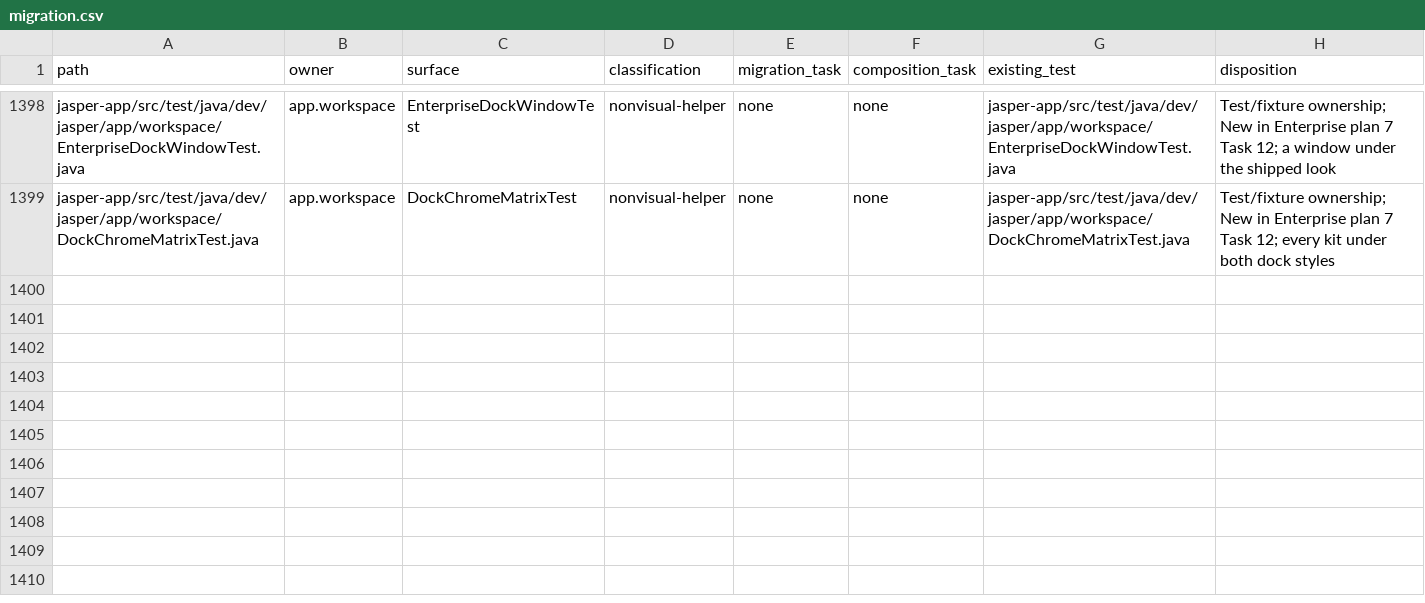
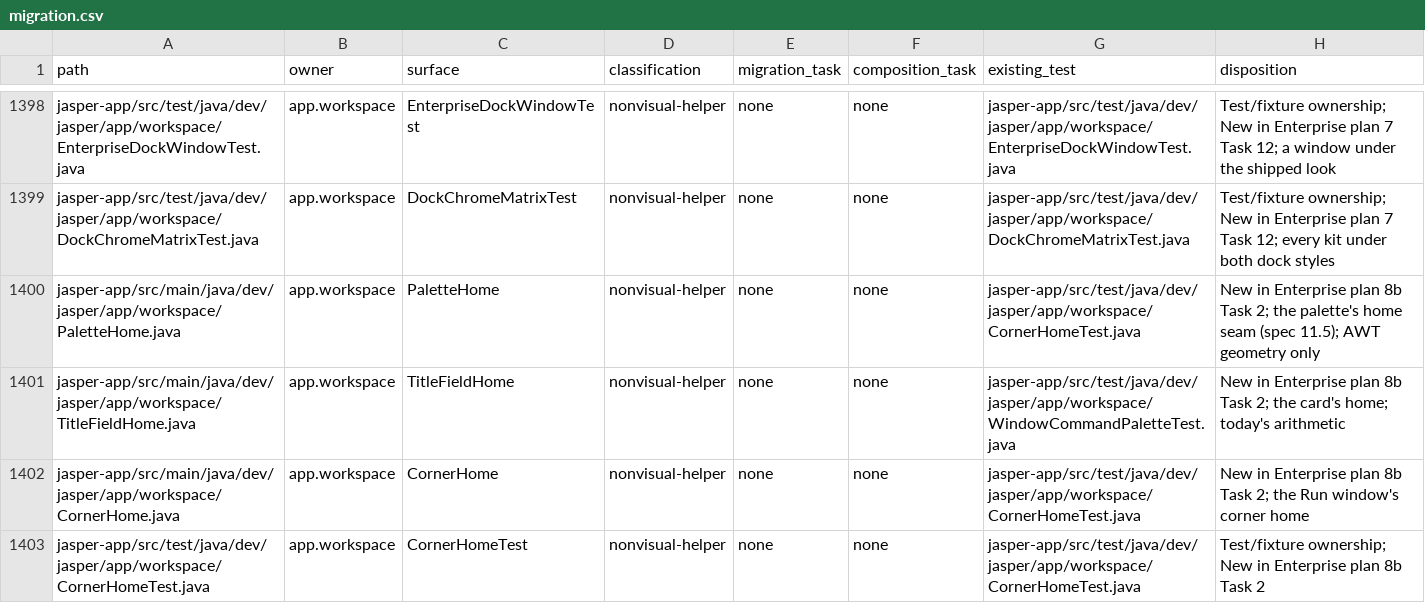
Before and after one commit to an0nn30/Jasper, a CSV file: docs/design/theme-engine/migration.csv, drawn as a sheet; only a part is shown, gaps mark what is left out.

```diff
--- a/docs/design/theme-engine/migration.csv
+++ b/docs/design/theme-engine/migration.csv
@@ -1399 +1399,5 @@ jasper-app/src/test/java/dev/jasper/app/workspace/EnterpriseDockWindowTest.java,
 jasper-app/src/test/java/dev/jasper/app/workspace/DockChromeMatrixTest.java,app.workspace,DockChromeMatrixTest,nonvisual-helper,none,none,jasper-app/src/test/java/dev/jasper/app/workspace/DockChromeMatrixTest.java,Test/fixture ownership; New in Enterprise plan 7 Task 12; every kit under both dock styles
+jasper-app/src/main/java/dev/jasper/app/workspace/PaletteHome.java,app.workspace,PaletteHome,nonvisual-helper,none,none,jasper-app/src/test/java/dev/jasper/app/workspace/CornerHomeTest.java,New in Enterprise plan 8b Task 2; the palette's home seam (spec 11.5); AWT geometry only
+jasper-app/src/main/java/dev/jasper/app/workspace/TitleFieldHome.java,app.workspace,TitleFieldHome,nonvisual-helper,none,none,jasper-app/src/test/java/dev/jasper/app/workspace/WindowCommandPaletteTest.java,New in Enterprise plan 8b Task 2; the card's home; today's arithmetic
+jasper-app/src/main/java/dev/jasper/app/workspace/CornerHome.java,app.workspace,CornerHome,nonvisual-helper,none,none,jasper-app/src/test/java/dev/jasper/app/workspace/CornerHomeTest.java,New in Enterprise plan 8b Task 2; the Run window's corner home
+jasper-app/src/test/java/dev/jasper/app/workspace/CornerHomeTest.java,app.workspace,CornerHomeTest,nonvisual-helper,none,none,jasper-app/src/test/java/dev/jasper/app/workspace/CornerHomeTest.java,Test/fixture ownership; New in Enterprise plan 8b Task 2
```
Also changed, not shown: 15 other files.
